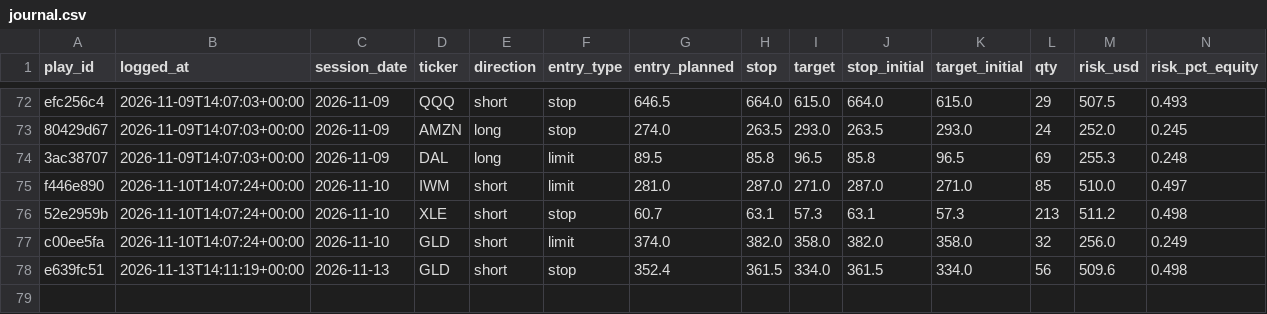
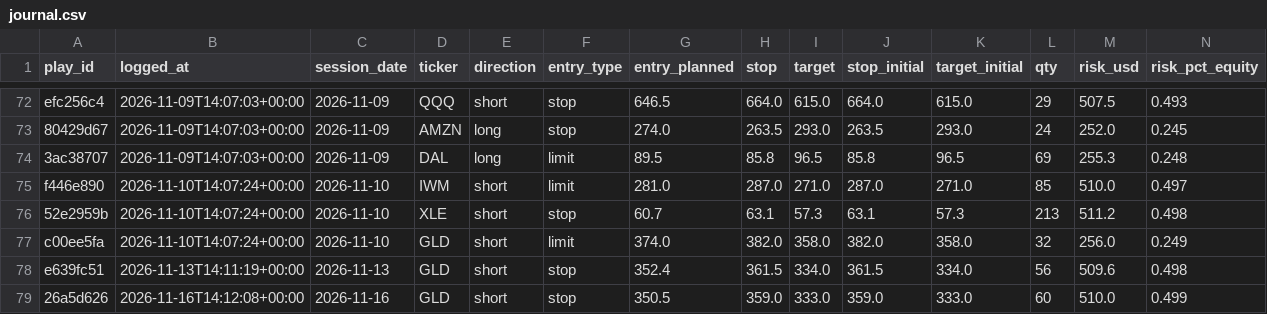
Before and after one commit to ConnorHampstead/claude-portfolio, a CSV file: journal.csv, drawn as a sheet; only a part is shown, gaps mark what is left out; rows hold the shown columns only; the diff names each change by its address in the sheet, - before the commit and + after, or states it on an @@ line.

```diff
--- a/journal.csv
+++ b/journal.csv
+row 79: 26a5d626 | 2026-11-16T14:12:08+00:00 | 2026-11-16 | GLD | short | stop | 350.5 | 359.0 | 333.0 | 359.0 | 333.0 | 60 | 510.0 | 0.499
```
Also changed, not shown: shadow.csv, state/equity.csv, 12 other files.
